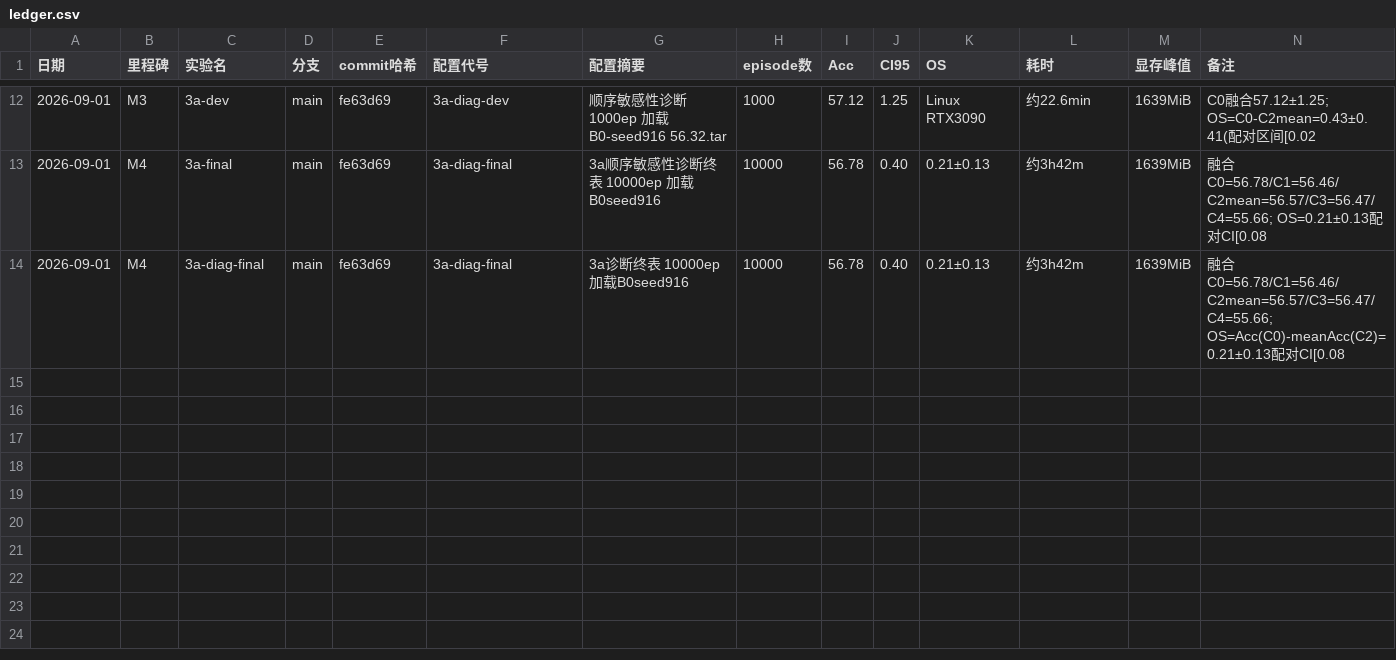
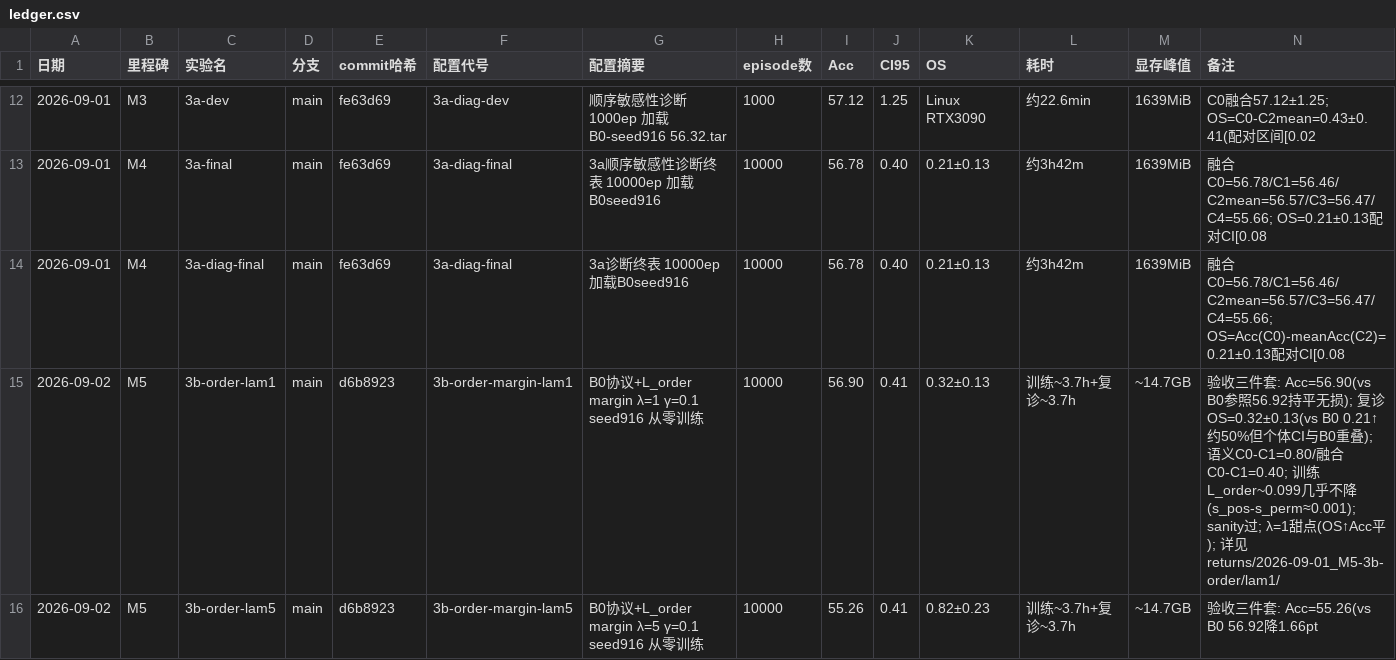
Before and after one commit to Lyxose-Tim/task-adapater-pp-trial, a CSV file: experiments/ledger.csv, drawn as a sheet; only a part is shown, gaps mark what is left out; rows hold the shown columns only; the diff names each change by its address in the sheet, - before the commit and + after, or states it on an @@ line.

```diff
--- a/experiments/ledger.csv
+++ b/experiments/ledger.csv
+row 15: 2026-09-02 | M5 | 3b-order-lam1 | main | d6b8923 | 3b-order-margin-lam1 | B0协议+L_order margin λ=1 γ=0.1 seed916 从零训练 | 10000 | 56.90 | 0.41 | 0.32±0.13 | 训练~3.7h+复诊~3.7h | ~14.7GB | 验收三件套: Acc=56.90(vs B0参照56.92持平无损); 复诊OS=0.32±0.13(vs B0 0.21↑约50%但个体CI与B0重叠); 语义C0-C1=0.80/融合C0-C1=0.40; 训练L_order~0.099几乎不降(s_pos-s_perm≈0.001); sanity过; λ=1甜点(OS↑Acc平); 详见returns/2026-09-01_M5-3b-order/lam1/
+row 16: 2026-09-02 | M5 | 3b-order-lam5 | main | d6b8923 | 3b-order-margin-lam5 | B0协议+L_order margin λ=5 γ=0.1 seed916 从零训练 | 10000 | 55.26 | 0.41 | 0.82±0.23 | 训练~3.7h+复诊~3.7h | ~14.7GB | 验收三件套: Acc=55.26(vs B0 56.92降1.66pt
```
Also changed, not shown: 19 other files.
